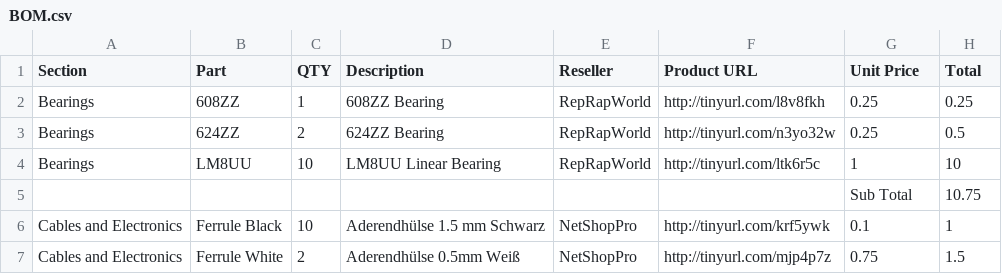
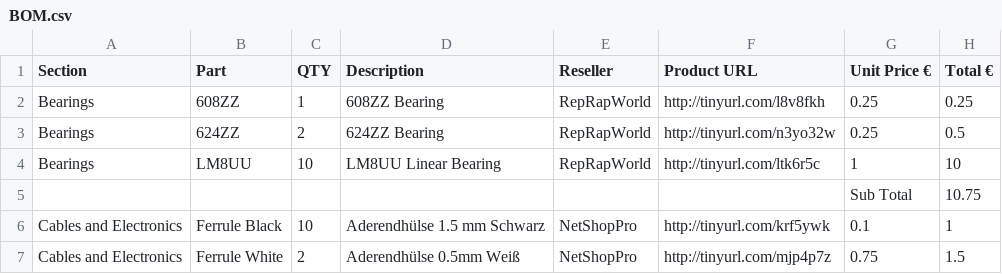
Before and after one commit to open3dengineering/i3_Berlin, a CSV file: BOM.csv, drawn as a sheet; only a part is shown.

Commit message:
Update BOM.csv

```diff
--- a/BOM.csv
+++ b/BOM.csv
@@ -1,2 +1,2 @@
-Section,Part,QTY,Description,Reseller,Product URL,Unit Price,Total
+Section,Part,QTY,Description,Reseller,Product URL,Unit Price €,Total €
 Bearings,608ZZ,1,608ZZ Bearing,RepRapWorld,http://tinyurl.com/l8v8fkh,0.25,0.25
```
